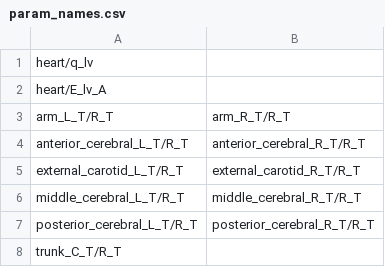
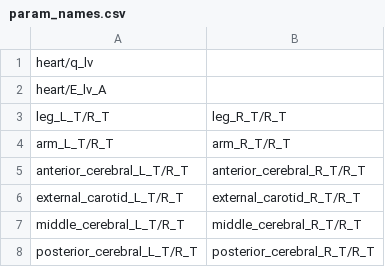
Before and after one commit to FinbarArgus/circulatory_autogen, a CSV file: param_id_output/genetic_algorithm_physiological_observables_biobeat_BB128/param_names.csv, drawn as a sheet.

```diff
--- a/param_id_output/genetic_algorithm_physiological_observables_biobeat_BB128/param_names.csv
+++ b/param_id_output/genetic_algorithm_physiological_observables_biobeat_BB128/param_names.csv
@@ -2,2 +2,3 @@ heart/q_lv
 heart/E_lv_A
+leg_L_T/R_T,leg_R_T/R_T
 arm_L_T/R_T,arm_R_T/R_T
@@ -7,2 +8 @@ middle_cerebral_L_T/R_T,middle_cerebral_R_T/R_T
 posterior_cerebral_L_T/R_T,posterior_cerebral_R_T/R_T
-trunk_C_T/R_T
```
Also changed, not shown: param_id_output/genetic_algorithm_physiological_observables_biobeat_BB128/param_const_names_for_gen.csv, param_id_output/genetic_algorithm_physiological_observables_biobeat_BB128/param_names_for_gen.csv, 8 other files.
